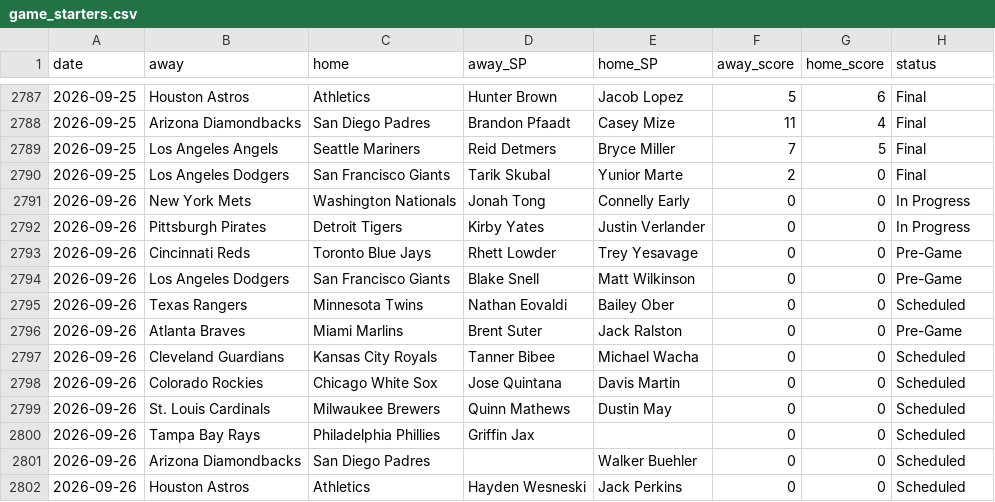
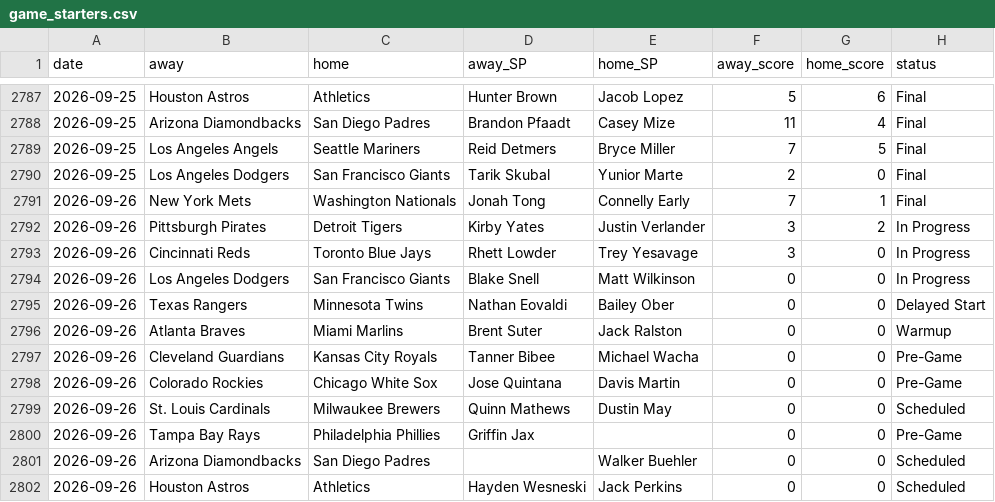
Before and after one commit to CheeseDagg/MLBTool, a CSV file: mlb/data/game_starters.csv, drawn as a sheet; only a part is shown, gaps mark what is left out.

```diff
--- a/mlb/data/game_starters.csv
+++ b/mlb/data/game_starters.csv
@@ -2790,12 +2790,12 @@ date,away,home,away_SP,home_SP,away_score,home_score,status
 2026-09-25,Los Angeles Dodgers,San Francisco Giants,Tarik Skubal,Yunior Marte,2,0,Final
-2026-09-26,New York Mets,Washington Nationals,Jonah Tong,Connelly Early,0,0,In Progress
-2026-09-26,Pittsburgh Pirates,Detroit Tigers,Kirby Yates,Justin Verlander,0,0,In Progress
-2026-09-26,Cincinnati Reds,Toronto Blue Jays,Rhett Lowder,Trey Yesavage,0,0,Pre-Game
-2026-09-26,Los Angeles Dodgers,San Francisco Giants,Blake Snell,Matt Wilkinson,0,0,Pre-Game
-2026-09-26,Texas Rangers,Minnesota Twins,Nathan Eovaldi,Bailey Ober,0,0,Scheduled
-2026-09-26,Atlanta Braves,Miami Marlins,Brent Suter,Jack Ralston,0,0,Pre-Game
-2026-09-26,Cleveland Guardians,Kansas City Royals,Tanner Bibee,Michael Wacha,0,0,Scheduled
-2026-09-26,Colorado Rockies,Chicago White Sox,Jose Quintana,Davis Martin,0,0,Scheduled
+2026-09-26,New York Mets,Washington Nationals,Jonah Tong,Connelly Early,7,1,Final
+2026-09-26,Pittsburgh Pirates,Detroit Tigers,Kirby Yates,Justin Verlander,3,2,In Progress
+2026-09-26,Cincinnati Reds,Toronto Blue Jays,Rhett Lowder,Trey Yesavage,3,0,In Progress
+2026-09-26,Los Angeles Dodgers,San Francisco Giants,Blake Snell,Matt Wilkinson,0,0,In Progress
+2026-09-26,Texas Rangers,Minnesota Twins,Nathan Eovaldi,Bailey Ober,0,0,Delayed Start
+2026-09-26,Atlanta Braves,Miami Marlins,Brent Suter,Jack Ralston,0,0,Warmup
+2026-09-26,Cleveland Guardians,Kansas City Royals,Tanner Bibee,Michael Wacha,0,0,Pre-Game
+2026-09-26,Colorado Rockies,Chicago White Sox,Jose Quintana,Davis Martin,0,0,Pre-Game
 2026-09-26,St. Louis Cardinals,Milwaukee Brewers,Quinn Mathews,Dustin May,0,0,Scheduled
-2026-09-26,Tampa Bay Rays,Philadelphia Phillies,Griffin Jax,,0,0,Scheduled
+2026-09-26,Tampa Bay Rays,Philadelphia Phillies,Griffin Jax,,0,0,Pre-Game
 2026-09-26,Arizona Diamondbacks,San Diego Padres,,Walker Buehler,0,0,Scheduled
```
Also changed, not shown: mlb/data/hr_graded.csv, mlb/data/hr_predictions.csv, 3 other files.
